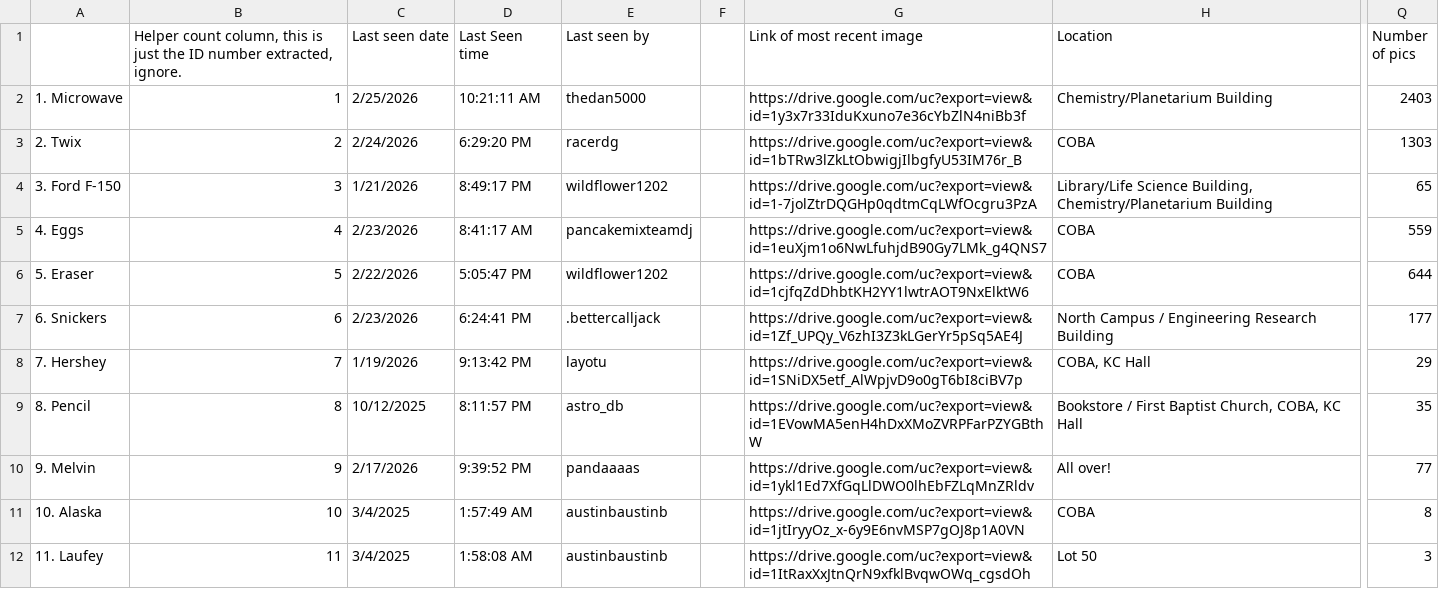
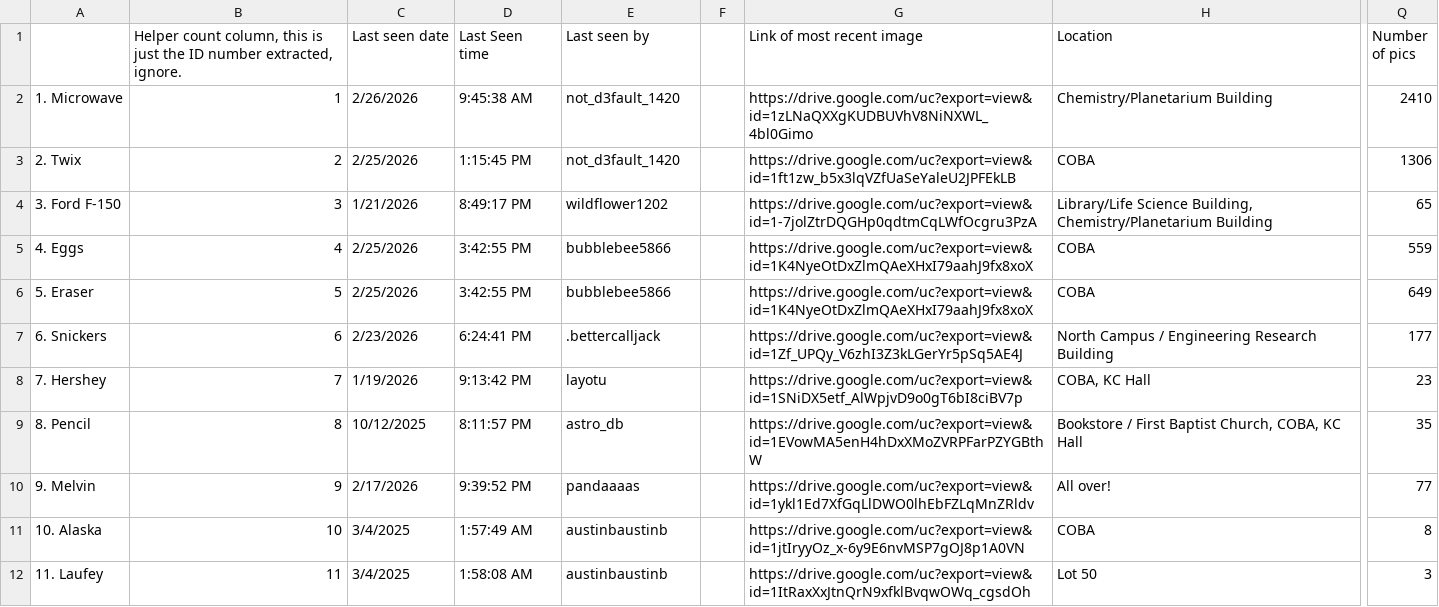
Before and after one commit to Austin-J-B/PyTomCat, a CSV file: Catabase - CatDatabase.csv, drawn as a sheet; only a part is shown, gaps mark what is left out; the diff covers the shown part only; the diff names each change by its address in the sheet, - before the commit and + after, or states it on an @@ line.

```diff
--- a/Catabase - CatDatabase.csv
+++ b/Catabase - CatDatabase.csv
-C2 (Last seen date): 2/25/2026
+C2 (Last seen date): 2/26/2026
-D2 (Last Seen time): 10:21:11 AM
+D2 (Last Seen time): 9:45:38 AM
-E2 (Last seen by): thedan5000
+E2 (Last seen by): not_d3fault_1420
-G2 (Link of most recent image): https://drive.google.com/uc?export=view&id=1y3x7r33IduKxuno7e36cYbZlN4niBb3f
+G2 (Link of most recent image): https://drive.google.com/uc?export=view&id=1zLNaQXXgKUDBUVhV8NiNXWL_4bl0Gimo
-Q2 (Number of pics): 2403
+Q2 (Number of pics): 2410
-C3 (Last seen date): 2/24/2026
+C3 (Last seen date): 2/25/2026
-D3 (Last Seen time): 6:29:20 PM
+D3 (Last Seen time): 1:15:45 PM
-E3 (Last seen by): racerdg
+E3 (Last seen by): not_d3fault_1420
-G3 (Link of most recent image): https://drive.google.com/uc?export=view&id=1bTRw3lZkLtObwigjIlbgfyU53IM76r_B
+G3 (Link of most recent image): https://drive.google.com/uc?export=view&id=1ft1zw_b5x3lqVZfUaSeYaleU2JPFEkLB
-Q3 (Number of pics): 1303
+Q3 (Number of pics): 1306
-C5 (Last seen date): 2/23/2026
+C5 (Last seen date): 2/25/2026
-D5 (Last Seen time): 8:41:17 AM
+D5 (Last Seen time): 3:42:55 PM
-E5 (Last seen by): pancakemixteamdj
+E5 (Last seen by): bubblebee5866
-G5 (Link of most recent image): https://drive.google.com/uc?export=view&id=1euXjm1o6NwLfuhjdB90Gy7LMk_g4QNS7
+G5 (Link of most recent image): https://drive.google.com/uc?export=view&id=1K4NyeOtDxZlmQAeXHxI79aahJ9fx8xoX
-C6 (Last seen date): 2/22/2026
+C6 (Last seen date): 2/25/2026
-D6 (Last Seen time): 5:05:47 PM
+D6 (Last Seen time): 3:42:55 PM
-E6 (Last seen by): wildflower1202
+E6 (Last seen by): bubblebee5866
-G6 (Link of most recent image): https://drive.google.com/uc?export=view&id=1cjfqZdDhbtKH2YY1lwtrAOT9NxElktW6
+G6 (Link of most recent image): https://drive.google.com/uc?export=view&id=1K4NyeOtDxZlmQAeXHxI79aahJ9fx8xoX
-Q6 (Number of pics): 644
+Q6 (Number of pics): 649
-Q8 (Number of pics): 29
+Q8 (Number of pics): 23
```
Also changed, not shown: 109 edited cells elsewhere in this file, 10 other files.
